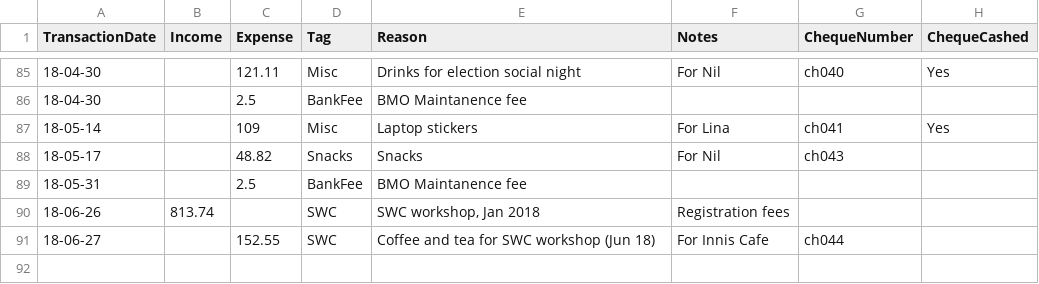
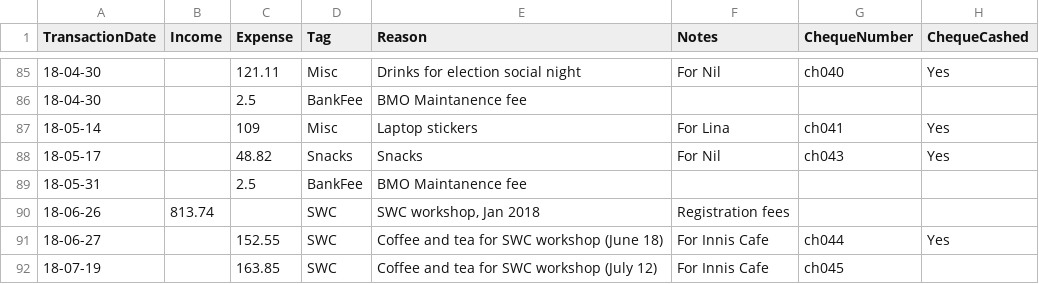
Before and after one commit to UofTCoders/council, a CSV file: treasurer/accounting.csv, drawn as a sheet; only a part is shown, gaps mark what is left out.

```diff
--- a/treasurer/accounting.csv
+++ b/treasurer/accounting.csv
@@ -87,5 +87,6 @@ TransactionDate,Income,Expense,Tag,Reason,Notes,ChequeNumber,ChequeCashed
 18-05-14,,109,Misc,Laptop stickers,For Lina,ch041,Yes
-18-05-17,,48.82,Snacks,Snacks,For Nil,ch043,
+18-05-17,,48.82,Snacks,Snacks,For Nil,ch043,Yes
 18-05-31,,2.5,BankFee,BMO Maintanence fee,,,
 18-06-26,813.74,,SWC,"SWC workshop, Jan 2018",Registration fees,,
-18-06-27,,152.55,SWC,Coffee and tea for SWC workshop (Jun 18),For Innis Cafe,ch044,
+18-06-27,,152.55,SWC,Coffee and tea for SWC workshop (June 18),For Innis Cafe,ch044,Yes
+18-07-19,,163.85,SWC,Coffee and tea for SWC workshop (July 12),For Innis Cafe,ch045,
```
Also changed, not shown: treasurer/cheques/cheques.csv, 1 other file.
